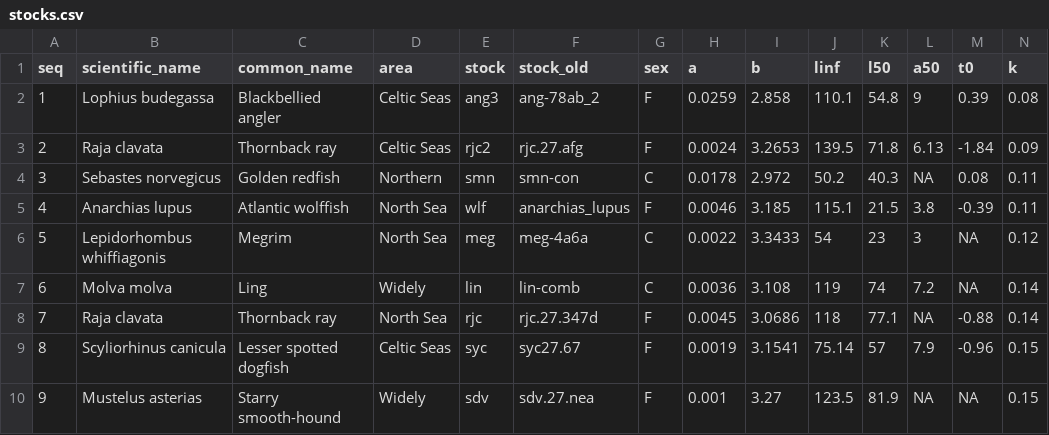
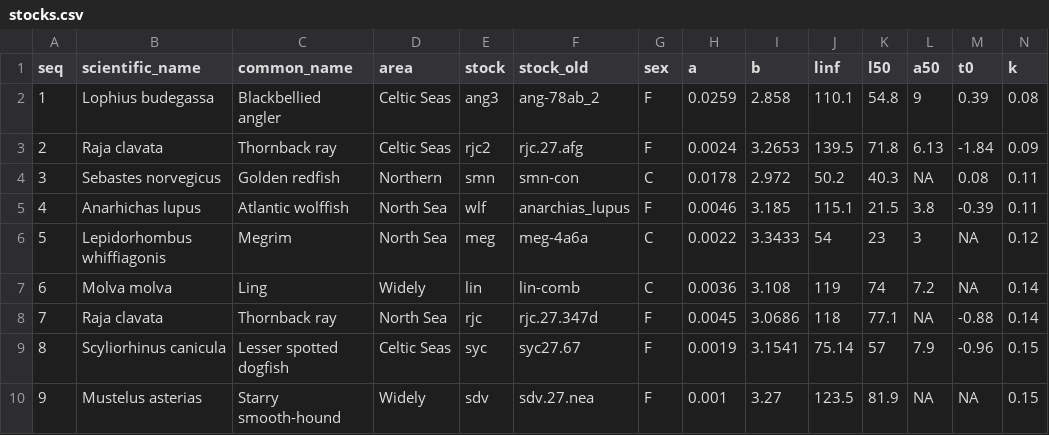
Before and after one commit to shfischer/GA_MSE_PA, a CSV file: input/stocks.csv, drawn as a sheet; only a part is shown.

Commit message:
fix spelling error of wolffish

```diff
--- a/input/stocks.csv
+++ b/input/stocks.csv
@@ -4,3 +4,3 @@
 3,Sebastes norvegicus,Golden redfish,Northern,smn,smn-con,C,0.0178,2.972,50.2,40.3,NA,0.08,0.11
-4,Anarchias lupus,Atlantic wolffish,North Sea,wlf,anarchias_lupus,F,0.0046,3.185,115.1,21.5,3.8,-0.39,0.11
+4,Anarhichas lupus,Atlantic wolffish,North Sea,wlf,anarchias_lupus,F,0.0046,3.185,115.1,21.5,3.8,-0.39,0.11
 5,Lepidorhombus whiffiagonis,Megrim,North Sea,meg,meg-4a6a,C,0.0022,3.3433,54,23,3,NA,0.12
```
